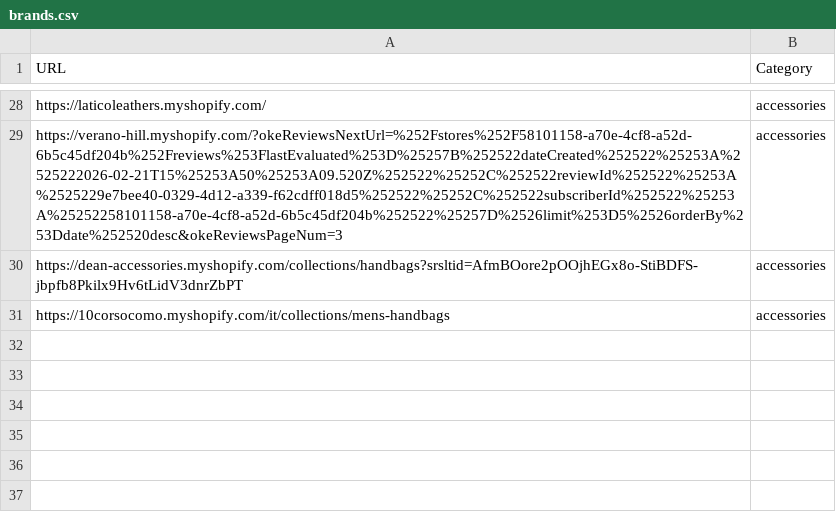
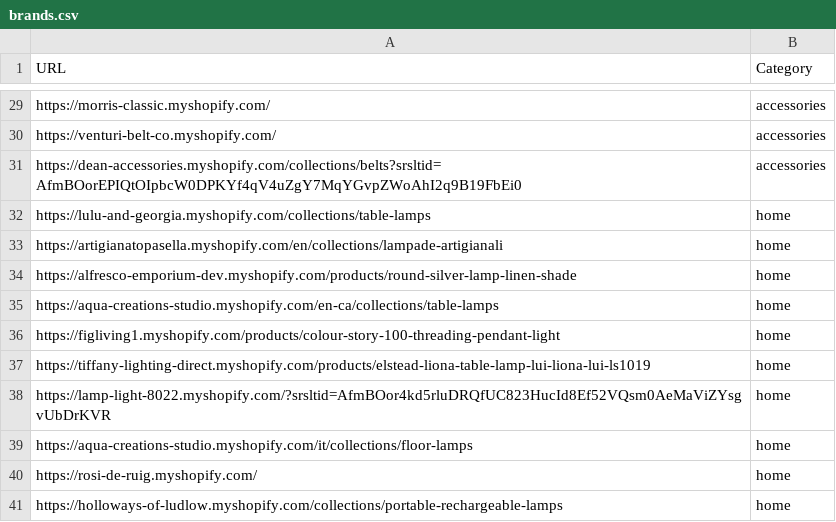
Before and after one commit to LOOKALIKE-AI/Leads, a CSV file: brands.csv, drawn as a sheet; only a part is shown, gaps mark what is left out; removed rows and columns are numbered as before the commit, all else as after; the diff covers the shown part only; the diff names each change by its address in the sheet, - before the commit and + after, or states it on an @@ line.

```diff
--- a/brands.csv
+++ b/brands.csv
-A29 (URL): https://laticoleathers.myshopify.com/
+A29 (URL): https://morris-classic.myshopify.com/
-A30 (URL): https://verano-hill.myshopify.com/?okeReviewsNextUrl=%252Fstores%252F58101158-a70e-4cf8-a52d-6b5c45df204b%252Freviews%253FlastEvaluated%253D%25257B%252522dateCreated%252522%25253A%2525222026-02-21T15%25253A50%25253A09.520Z%252522%25252C%252522reviewId%252522%25253A%2525229e7bee40-0329-4d12-a339-f62cdff018d5%252522%25252C%252522subscriberId%252522%25253A%25252258101158-a70e-4cf8-a52d-6b5c45df204b%252522%25257D%2526limit%253D5%2526orderBy%253Ddate%252520desc&okeReviewsPageNum=3
+A30 (URL): https://venturi-belt-co.myshopify.com/
-A31 (URL): https://dean-accessories.myshopify.com/collections/handbags?srsltid=AfmBOore2pOOjhEGx8o-StiBDFS-jbpfb8Pkilx9Hv6tLidV3dnrZbPT
+A31 (URL): https://dean-accessories.myshopify.com/collections/belts?srsltid=AfmBOorEPIQtOIpbcW0DPKYf4qV4uZgY7MqYGvpZWoAhI2q9B19FbEi0
-row 31: https://10corsocomo.myshopify.com/it/collections/mens-handbags | accessories
+row 32: https://lulu-and-georgia.myshopify.com/collections/table-lamps | home
+row 33: https://artigianatopasella.myshopify.com/en/collections/lampade-artigianali | home
+row 34: https://alfresco-emporium-dev.myshopify.com/products/round-silver-lamp-linen-shade | home
+row 35: https://aqua-creations-studio.myshopify.com/en-ca/collections/table-lamps | home
+row 36: https://figliving1.myshopify.com/products/colour-story-100-threading-pendant-light | home
+row 37: https://tiffany-lighting-direct.myshopify.com/products/elstead-liona-table-lamp-lui-liona-lui-ls1019 | home
+row 38: https://lamp-light-8022.myshopify.com/?srsltid=AfmBOor4kd5rluDRQfUC823HucId8Ef52VQsm0AeMaViZYsgvUbDrKVR | home
+row 39: https://aqua-creations-studio.myshopify.com/it/collections/floor-lamps | home
+row 40: https://rosi-de-ruig.myshopify.com/ | home
+row 41: https://holloways-of-ludlow.myshopify.com/collections/portable-rechargeable-lamps | home
```
Also changed, not shown: 2 added rows, 1 removed row and 24 edited cells elsewhere in this file, leads.csv.
